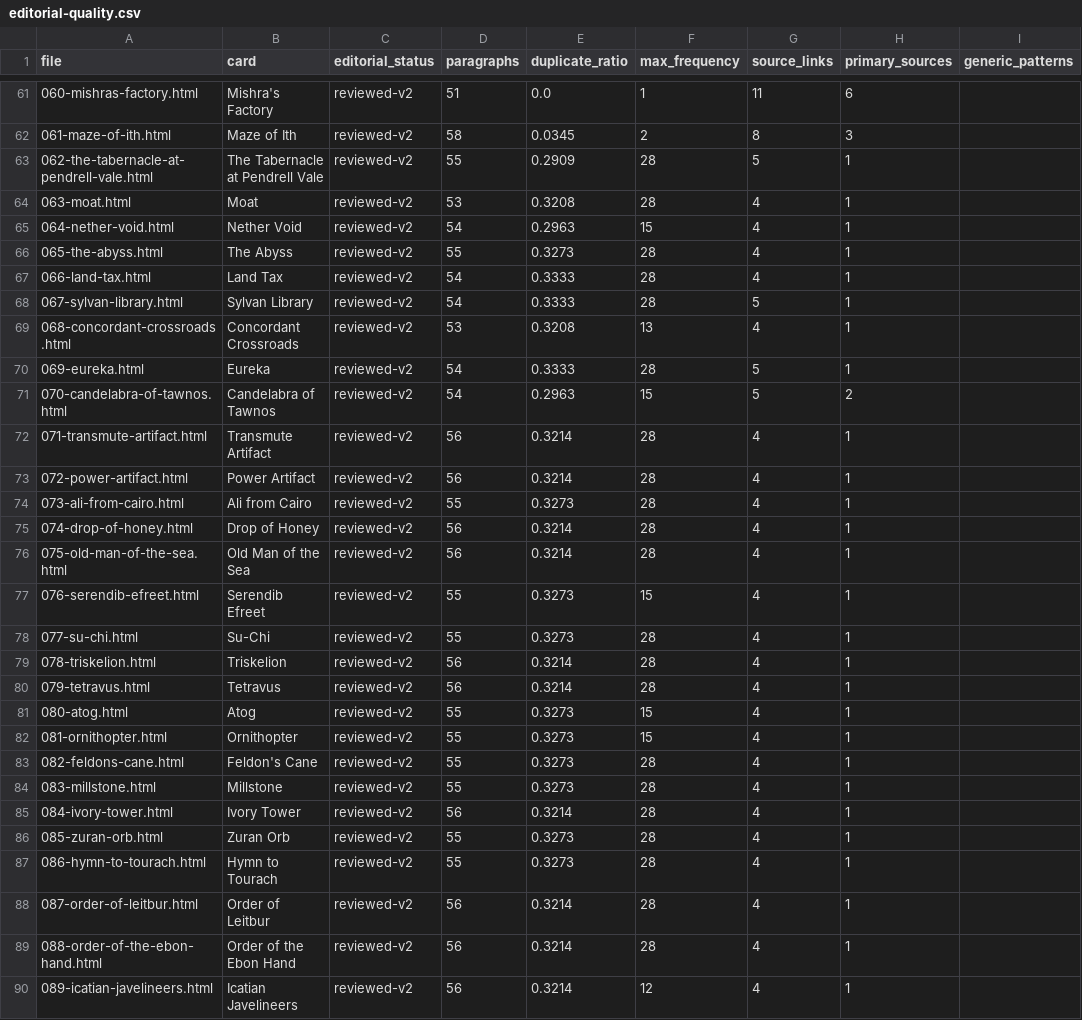
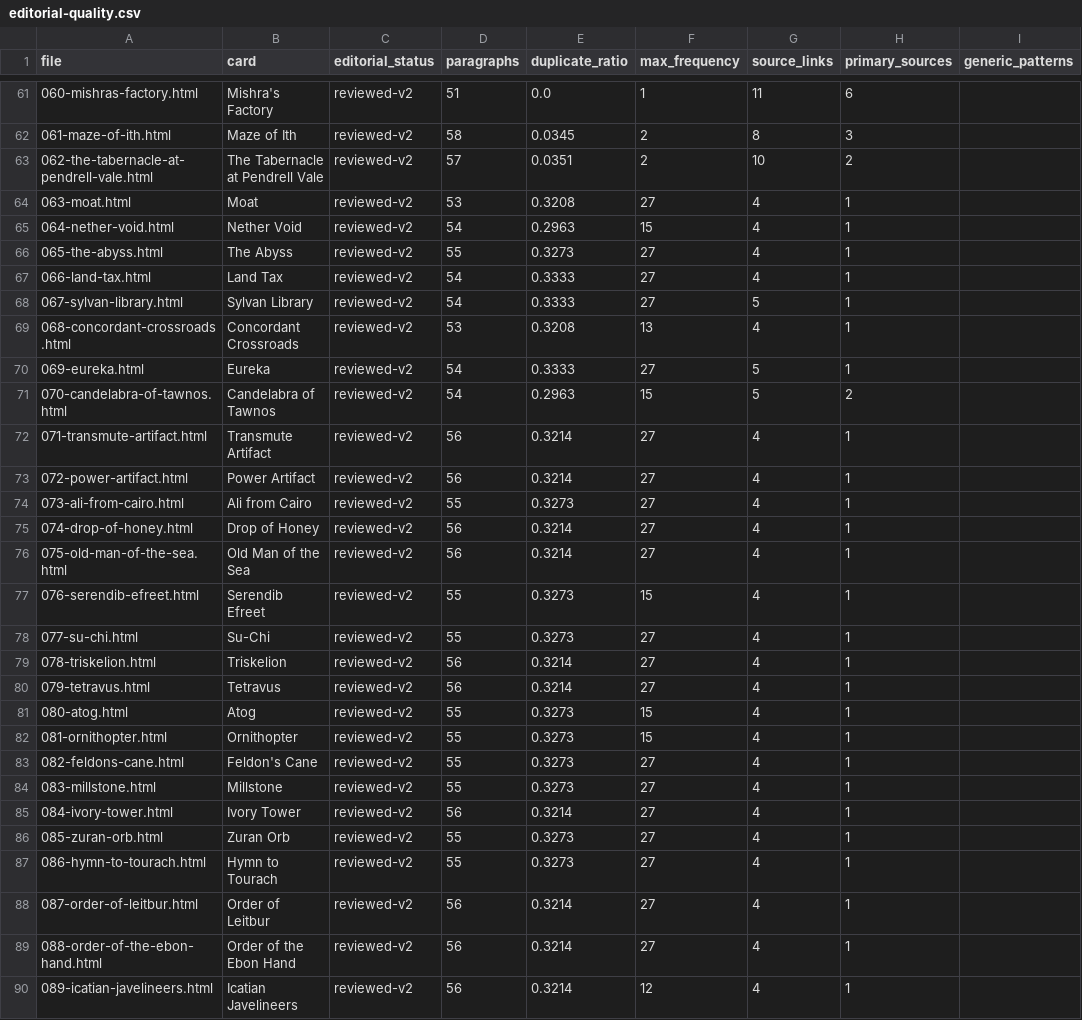
Before and after one commit to Diabolicdonut/Compulsive-Research, a CSV file: audit/editorial-v2/editorial-quality.csv, drawn as a sheet; only a part is shown, gaps mark what is left out; the diff covers the shown part only; the diff names each change by its address in the sheet, - before the commit and + after, or states it on an @@ line.

Commit message:
Modernize The Tabernacle at Pendrell Vale as Reader V3.1 article 062 candidate
Ground Tabernacle in Legends/Nicola Leonard history and 2015 Jarvis Yu Legacy Lands source records, correct independent upkeep-trigger mechanics, add 98-word fictional-but-era-accurate scene, source-linked dossier, generated 3391-word/17-minute read-time and hash, and full passing release QA. Retain Reader 061 and 062 as individual candidate reviews, accepted 051–060 checkpoint, 51% whole-project and 60/100 Reader progress. Next individual article 063 Moat.

```diff
--- a/audit/editorial-v2/editorial-quality.csv
+++ b/audit/editorial-v2/editorial-quality.csv
-D63 (paragraphs): 55
+D63 (paragraphs): 57
-E63 (duplicate_ratio): 0.2909
+E63 (duplicate_ratio): 0.0351
-F63 (max_frequency): 28
+F63 (max_frequency): 2
-G63 (source_links): 5
+G63 (source_links): 10
-H63 (primary_sources): 1
+H63 (primary_sources): 2
-F64 (max_frequency): 28
+F64 (max_frequency): 27
-F66:F68 (max_frequency): 28
+F66:F68 (max_frequency): 27
-F70 (max_frequency): 28
+F70 (max_frequency): 27
-F72:F76 (max_frequency): 28
+F72:F76 (max_frequency): 27
-F78:F80 (max_frequency): 28
+F78:F80 (max_frequency): 27
-F83:F89 (max_frequency): 28
+F83:F89 (max_frequency): 27
```
Also changed, not shown: 7 edited cells elsewhere in this file, 16 other files.
